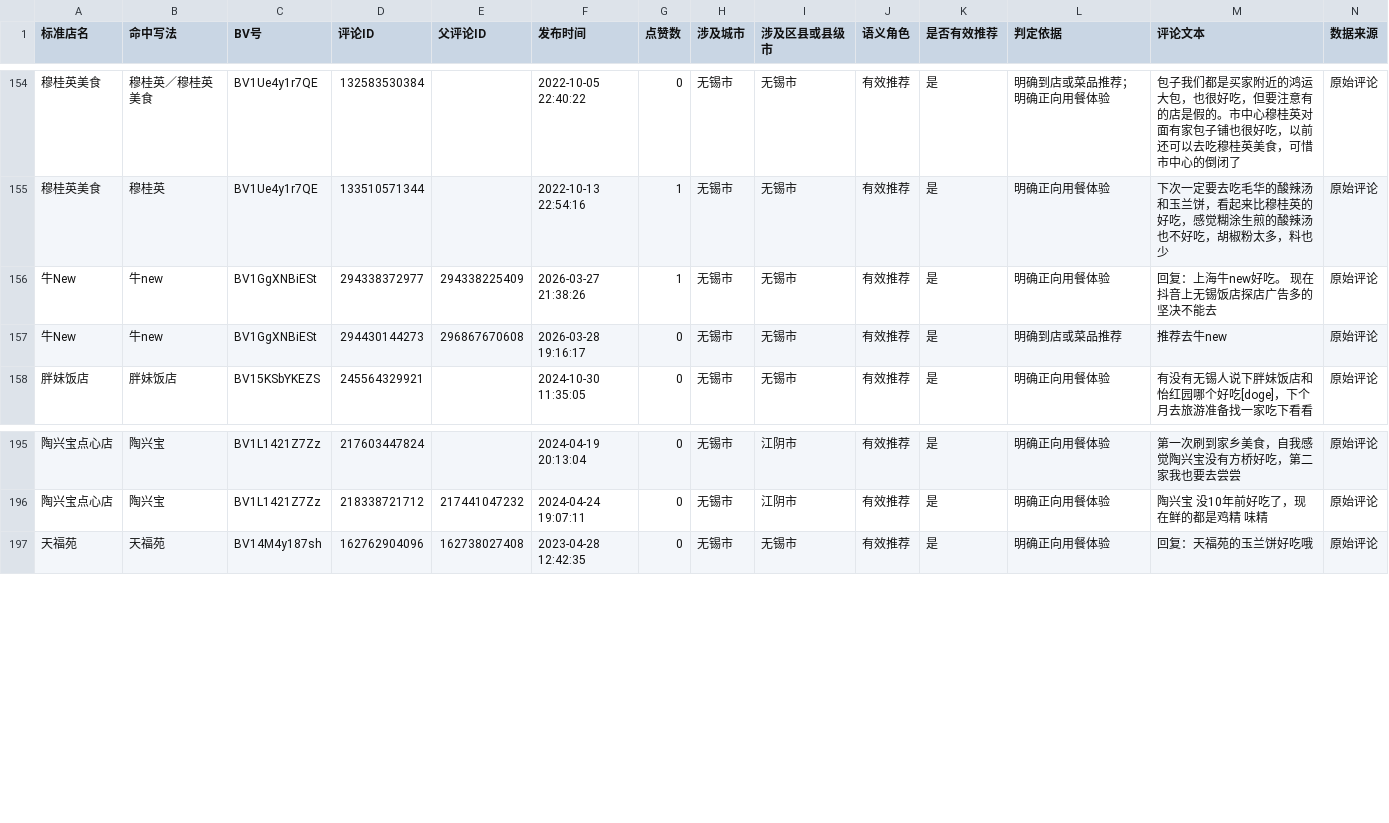
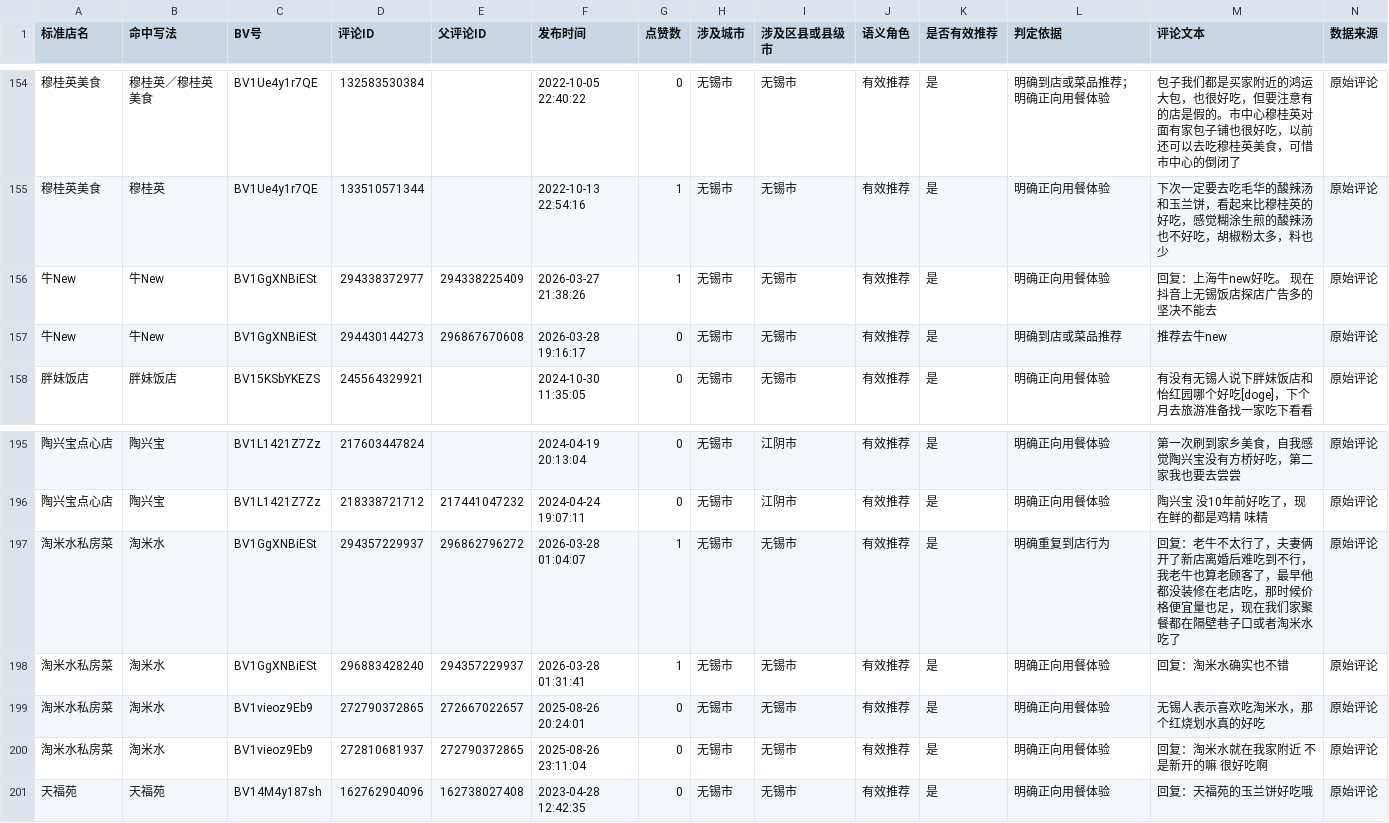
Before and after one commit to jearvino-sketch/healthy_life, a CSV file: 饮食/饭店数据/饭店有效推荐评论.csv, drawn as a sheet; only a part is shown, gaps mark what is left out.

```diff
--- a/饮食/饭店数据/饭店有效推荐评论.csv
+++ b/饮食/饭店数据/饭店有效推荐评论.csv
@@ -155,4 +155,4 @@
 "穆桂英美食","穆桂英","BV1Ue4y1r7QE","133510571344","","2022-10-13 22:54:16","1","无锡市","无锡市","有效推荐","是","明确正向用餐体验","下次一定要去吃毛华的酸辣汤和玉兰饼，看起来比穆桂英的好吃，感觉糊涂生煎的酸辣汤也不好吃，胡椒粉太多，料也少","原始评论"
-"牛New","牛new","BV1GgXNBiESt","294338372977","294338225409","2026-03-27 21:38:26","1","无锡市","无锡市","有效推荐","是","明确正向用餐体验","回复：上海牛new好吃。 现在抖音上无锡饭店探店广告多的坚决不能去","原始评论"
-"牛New","牛new","BV1GgXNBiESt","294430144273","296867670608","2026-03-28 19:16:17","0","无锡市","无锡市","有效推荐","是","明确到店或菜品推荐","推荐去牛new","原始评论"
+"牛New","牛New","BV1GgXNBiESt","294338372977","294338225409","2026-03-27 21:38:26","1","无锡市","无锡市","有效推荐","是","明确正向用餐体验","回复：上海牛new好吃。 现在抖音上无锡饭店探店广告多的坚决不能去","原始评论"
+"牛New","牛New","BV1GgXNBiESt","294430144273","296867670608","2026-03-28 19:16:17","0","无锡市","无锡市","有效推荐","是","明确到店或菜品推荐","推荐去牛new","原始评论"
 "胖妹饭店","胖妹饭店","BV15KSbYKEZS","245564329921","","2024-10-30 11:35:05","0","无锡市","无锡市","有效推荐","是","明确正向用餐体验","有没有无锡人说下胖妹饭店和怡红园哪个好吃[doge]，下个月去旅游准备找一家吃下看看","原始评论"
@@ -196,2 +196,6 @@
 "陶兴宝点心店","陶兴宝","BV1L1421Z7Zz","218338721712","217441047232","2024-04-24 19:07:11","0","无锡市","江阴市","有效推荐","是","明确正向用餐体验","陶兴宝 没10年前好吃了，现在鲜的都是鸡精 味精","原始评论"
+"淘米水私房菜","淘米水","BV1GgXNBiESt","294357229937","296862796272","2026-03-28 01:04:07","1","无锡市","无锡市","有效推荐","是","明确重复到店行为","回复：老牛不太行了，夫妻俩开了新店离婚后难吃到不行，我老牛也算老顾客了，最早他都没装修在老店吃，那时候价格便宜量也足，现在我们家聚餐都在隔壁巷子口或者淘米水吃了","原始评论"
+"淘米水私房菜","淘米水","BV1GgXNBiESt","296883428240","294357229937","2026-03-28 01:31:41","1","无锡市","无锡市","有效推荐","是","明确正向用餐体验","回复：淘米水确实也不错","原始评论"
+"淘米水私房菜","淘米水","BV1vieoz9Eb9","272790372865","272667022657","2025-08-26 20:24:01","0","无锡市","无锡市","有效推荐","是","明确正向用餐体验","无锡人表示喜欢吃淘米水，那个红烧划水真的好吃","原始评论"
+"淘米水私房菜","淘米水","BV1vieoz9Eb9","272810681937","272790372865","2025-08-26 23:11:04","0","无锡市","无锡市","有效推荐","是","明确正向用餐体验","回复：淘米水就在我家附近 不是新开的嘛 很好吃啊","原始评论"
 "天福苑","天福苑","BV14M4y187sh","162762904096","162738027408","2023-04-28 12:42:35","0","无锡市","无锡市","有效推荐","是","明确正向用餐体验","回复：天福苑的玉兰饼好吃哦","原始评论"
```
Also changed, not shown: 饮食/饭店数据/门店核验.csv, 饮食/饭店数据/饭店别名词典.csv, 6 other files.
